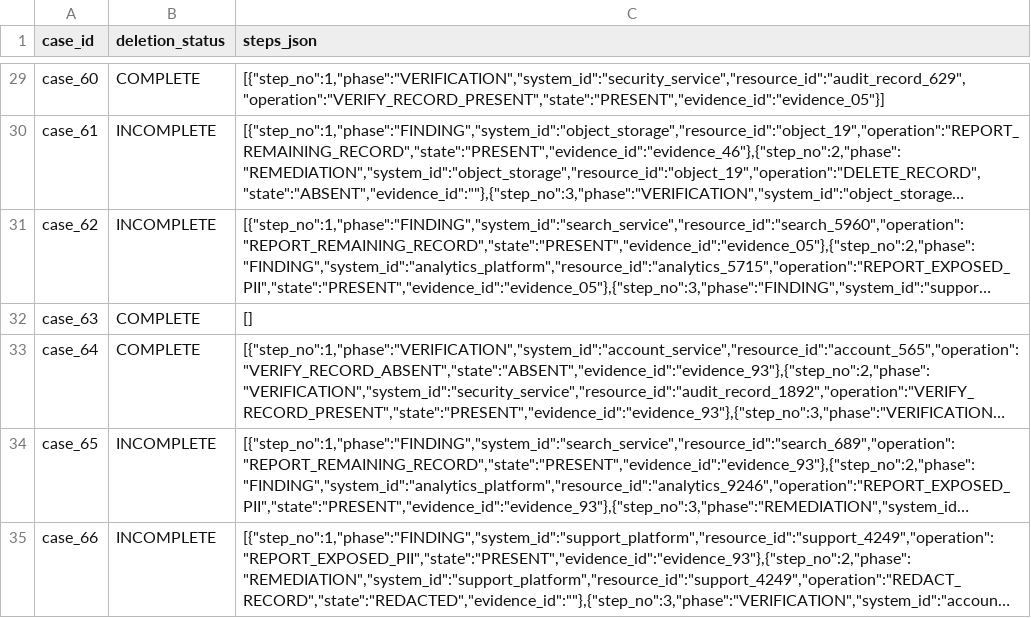
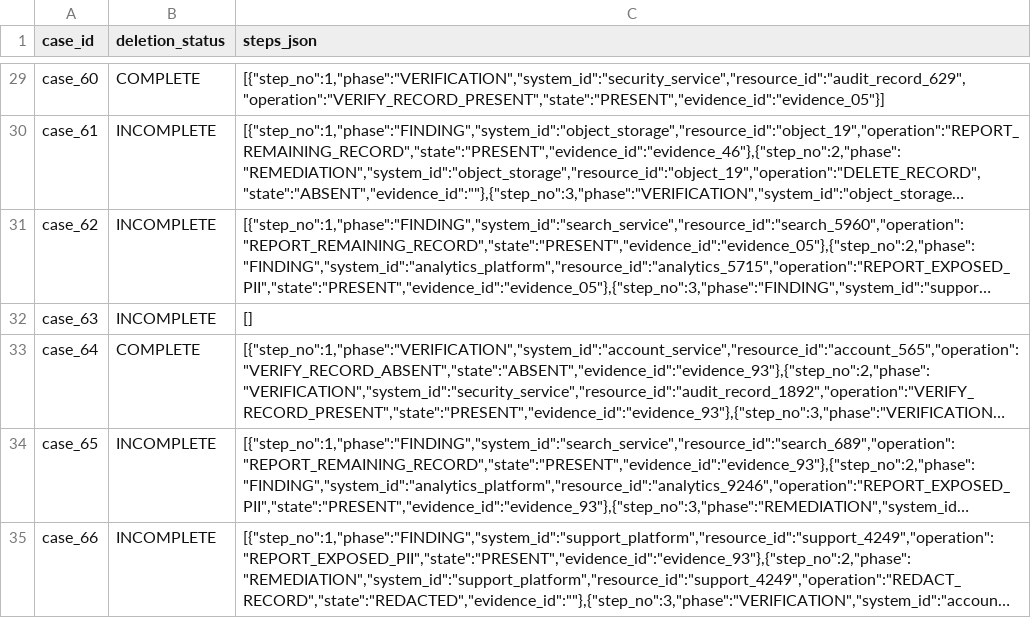
Before and after one commit to SandstromPL/hackerrank-orchestrate-october26-final, a CSV file: output.csv, drawn as a sheet; only a part is shown, gaps mark what is left out; long unchanged cells end in …; the diff names each change by its address in the sheet, - before the commit and + after, or states it on an @@ line.

```diff
--- a/output.csv
+++ b/output.csv
-B32 (deletion_status): COMPLETE
+B32 (deletion_status): INCOMPLETE
```
Also changed, not shown: 10 other files.
